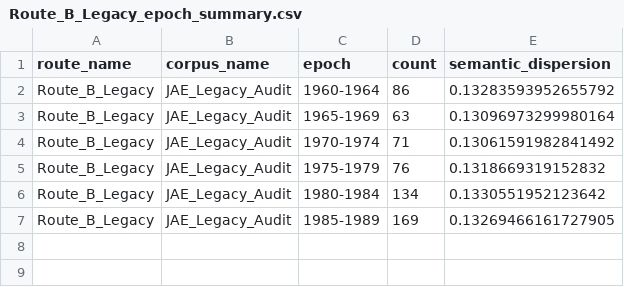
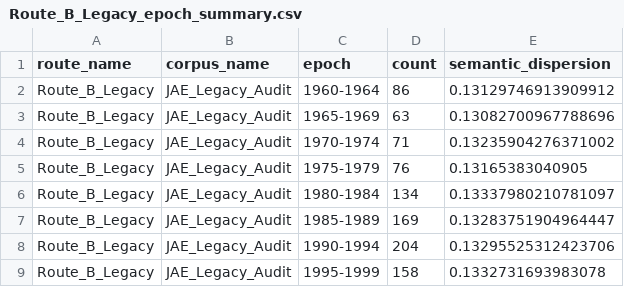
Before and after one commit to cacbocam-source/jae-semantic-mri, a CSV file: analysis_outputs/tables/Route_B_Legacy_epoch_summary.csv, drawn as a sheet.

```diff
--- a/analysis_outputs/tables/Route_B_Legacy_epoch_summary.csv
+++ b/analysis_outputs/tables/Route_B_Legacy_epoch_summary.csv
@@ -1,7 +1,9 @@
 route_name,corpus_name,epoch,count,semantic_dispersion
-Route_B_Legacy,JAE_Legacy_Audit,1960-1964,86,0.13283593952655792
-Route_B_Legacy,JAE_Legacy_Audit,1965-1969,63,0.13096973299980164
-Route_B_Legacy,JAE_Legacy_Audit,1970-1974,71,0.13061591982841492
-Route_B_Legacy,JAE_Legacy_Audit,1975-1979,76,0.1318669319152832
-Route_B_Legacy,JAE_Legacy_Audit,1980-1984,134,0.1330551952123642
-Route_B_Legacy,JAE_Legacy_Audit,1985-1989,169,0.13269466161727905
+Route_B_Legacy,JAE_Legacy_Audit,1960-1964,86,0.13129746913909912
+Route_B_Legacy,JAE_Legacy_Audit,1965-1969,63,0.13082700967788696
+Route_B_Legacy,JAE_Legacy_Audit,1970-1974,71,0.13235904276371002
+Route_B_Legacy,JAE_Legacy_Audit,1975-1979,76,0.13165383040905
+Route_B_Legacy,JAE_Legacy_Audit,1980-1984,134,0.13337980210781097
+Route_B_Legacy,JAE_Legacy_Audit,1985-1989,169,0.13283751904964447
+Route_B_Legacy,JAE_Legacy_Audit,1990-1994,204,0.13295525312423706
+Route_B_Legacy,JAE_Legacy_Audit,1995-1999,158,0.1332731693983078
```
Also changed, not shown: analysis_outputs/tables/Route_A_Modern_epoch_summary.csv, analysis_outputs/tables/Route_A_Modern_innovation_velocity.csv, 12 other files.
